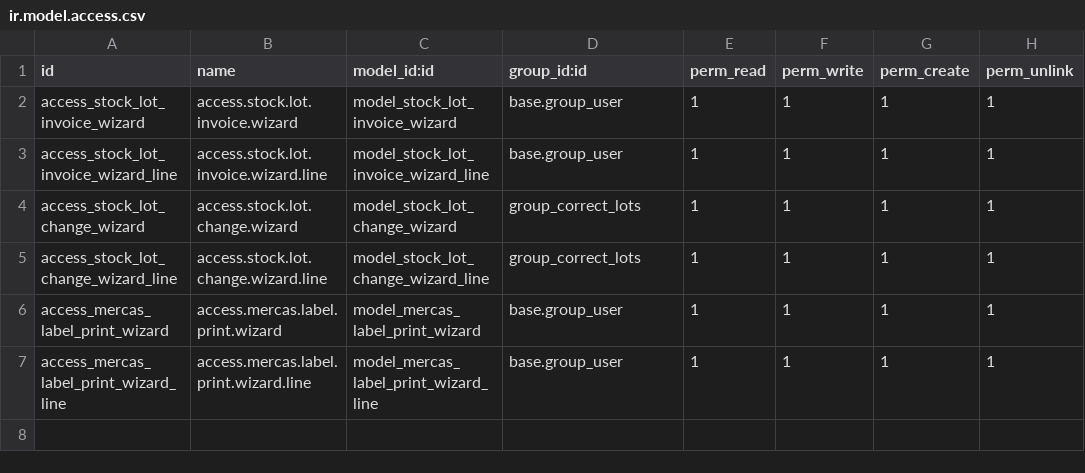
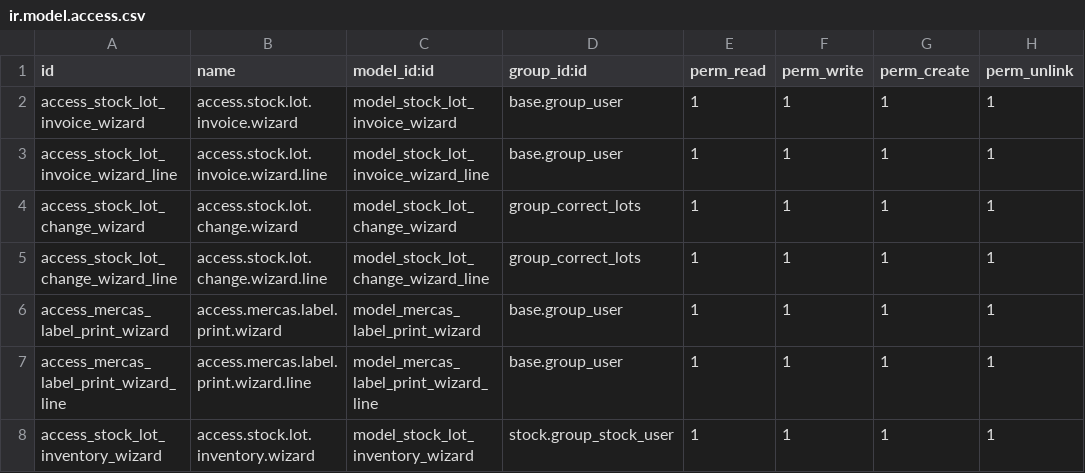
Before and after one commit to antoniocanovas/dev19, a CSV file: mercas_base/security/ir.model.access.csv, drawn as a sheet.

```diff
--- a/mercas_base/security/ir.model.access.csv
+++ b/mercas_base/security/ir.model.access.csv
@@ -7 +7,2 @@ access_mercas_label_print_wizard,access.mercas.label.print.wizard,model_mercas_l
 access_mercas_label_print_wizard_line,access.mercas.label.print.wizard.line,model_mercas_label_print_wizard_line,base.group_user,1,1,1,1
+access_stock_lot_inventory_wizard,access.stock.lot.inventory.wizard,model_stock_lot_inventory_wizard,stock.group_stock_user,1,1,1,1
```
Also changed, not shown: 17 other files.
